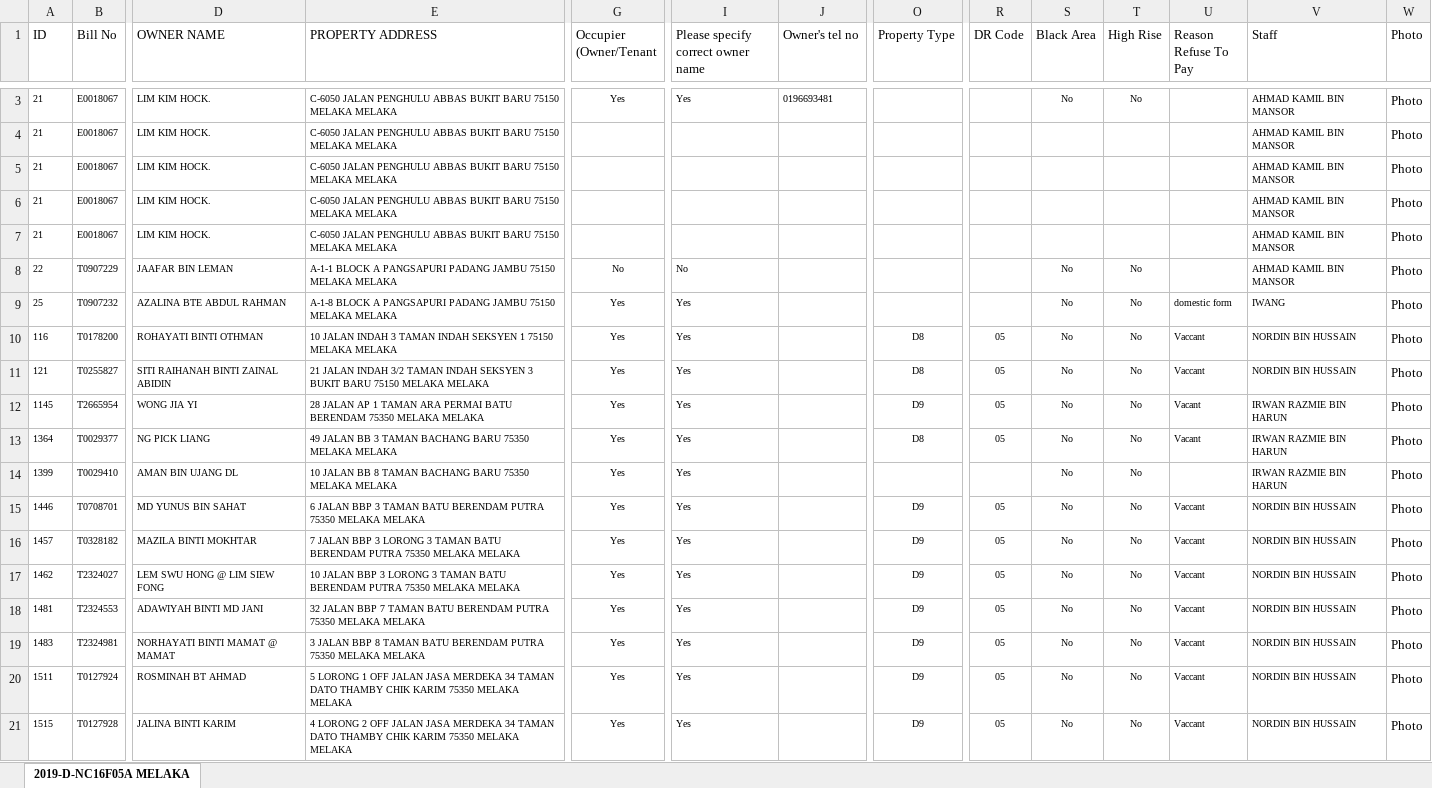
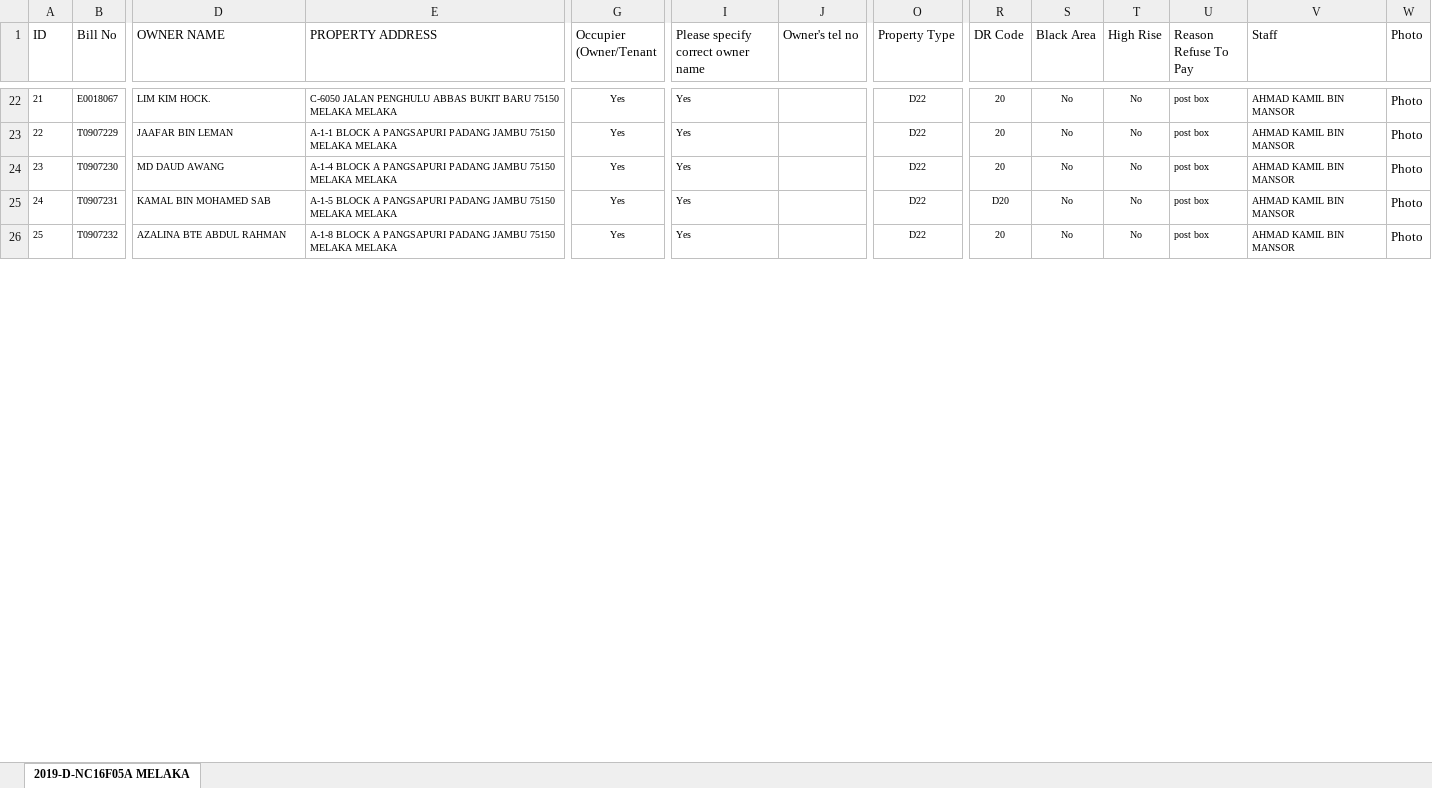
Before and after one commit to onewoorks/export-report, an Excel workbook: create_report.xlsx, sheet 2019-D-NC16F05A MELAKA, drawn as a sheet; only a part is shown, gaps mark what is left out; values as stored, in another font and other column widths than the file's, no borders; removed rows and columns are numbered as before the commit, all else as after; rows hold the shown columns only; the diff covers the shown part only; the diff names each change by its address in the sheet, - before the commit and + after, or states it on an @@ line.

Commit message:
vacant report

```diff
--- a/create_report.xlsx (sheet 2019-D-NC16F05A MELAKA)
+++ b/create_report.xlsx (sheet 2019-D-NC16F05A MELAKA)
-J22 (Owner's tel no): 0196693481
+J22 (Owner's tel no): (empty)
-O22 (Property Type): (empty)
+O22 (Property Type): D22
-R22 (DR Code): (empty)
+R22 (DR Code): 20
-U22 (Reason Refuse To Pay): (empty)
+U22 (Reason Refuse To Pay): post box
-row 4: 21 | E0018067 | LIM KIM HOCK. | C-6050 JALAN PENGHULU ABBAS BUKIT BARU 75150 MELAKA MELAKA |  |  |  |  |  |  |  |  | AHMAD KAMIL BIN MANSOR | Photo
-row 5: 21 | E0018067 | LIM KIM HOCK. | C-6050 JALAN PENGHULU ABBAS BUKIT BARU 75150 MELAKA MELAKA |  |  |  |  |  |  |  |  | AHMAD KAMIL BIN MANSOR | Photo
-row 6: 21 | E0018067 | LIM KIM HOCK. | C-6050 JALAN PENGHULU ABBAS BUKIT BARU 75150 MELAKA MELAKA |  |  |  |  |  |  |  |  | AHMAD KAMIL BIN MANSOR | Photo
-row 7: 21 | E0018067 | LIM KIM HOCK. | C-6050 JALAN PENGHULU ABBAS BUKIT BARU 75150 MELAKA MELAKA |  |  |  |  |  |  |  |  | AHMAD KAMIL BIN MANSOR | Photo
-G23 (Occupier (Owner/Tenant): No
+G23 (Occupier (Owner/Tenant): Yes
-I23: No
+I23: Yes
-O23 (Property Type): (empty)
+O23 (Property Type): D22
-R23 (DR Code): (empty)
+R23 (DR Code): 20
-U23 (Reason Refuse To Pay): (empty)
+U23 (Reason Refuse To Pay): post box
+row 24: 23 | T0907230 | MD DAUD AWANG | A-1-4 BLOCK A PANGSAPURI PADANG JAMBU 75150 MELAKA MELAKA | Yes | Yes |  | D22 | 20 | No | No | post box | AHMAD KAMIL BIN MANSOR | Photo
+row 25: 24 | T0907231 | KAMAL BIN MOHAMED SAB | A-1-5 BLOCK A PANGSAPURI PADANG JAMBU 75150 MELAKA MELAKA | Yes | Yes |  | D22 | D20 | No | No | post box | AHMAD KAMIL BIN MANSOR | Photo
-O26 (Property Type): (empty)
+O26 (Property Type): D22
-R26 (DR Code): (empty)
+R26 (DR Code): 20
-U26 (Reason Refuse To Pay): domestic form
+U26 (Reason Refuse To Pay): post box
-V26 (Staff): IWANG
+V26 (Staff): AHMAD KAMIL BIN MANSOR
-row 10: 116 | T0178200 | ROHAYATI BINTI OTHMAN | 10 JALAN INDAH 3 TAMAN INDAH SEKSYEN 1 75150 MELAKA MELAKA | Yes | Yes |  | D8 | 05 | No | No | Vaccant | NORDIN BIN HUSSAIN | Photo
-row 11: 121 | T0255827 | SITI RAIHANAH BINTI ZAINAL ABIDIN | 21 JALAN INDAH 3/2 TAMAN INDAH SEKSYEN 3 BUKIT BARU 75150 MELAKA MELAKA | Yes | Yes |  | D8 | 05 | No | No | Vaccant | NORDIN BIN HUSSAIN | Photo
-row 12: 1145 | T2665954 | WONG JIA YI | 28 JALAN AP 1 TAMAN ARA PERMAI BATU BERENDAM 75350 MELAKA MELAKA | Yes | Yes |  | D9 | 05 | No | No | Vacant | IRWAN RAZMIE BIN HARUN | Photo
-row 13: 1364 | T0029377 | NG PICK LIANG | 49 JALAN BB 3 TAMAN BACHANG BARU 75350 MELAKA MELAKA | Yes | Yes |  | D8 | 05 | No | No | Vacant | IRWAN RAZMIE BIN HARUN | Photo
-row 14: 1399 | T0029410 | AMAN BIN UJANG DL | 10 JALAN BB 8 TAMAN BACHANG BARU 75350 MELAKA MELAKA | Yes | Yes |  |  |  | No | No |  | IRWAN RAZMIE BIN HARUN | Photo
-row 15: 1446 | T0708701 | MD YUNUS BIN SAHAT | 6 JALAN BBP 3 TAMAN BATU BERENDAM PUTRA 75350 MELAKA MELAKA | Yes | Yes |  | D9 | 05 | No | No | Vaccant | NORDIN BIN HUSSAIN | Photo
-row 16: 1457 | T0328182 | MAZILA BINTI MOKHTAR | 7 JALAN BBP 3 LORONG 3 TAMAN BATU BERENDAM PUTRA 75350 MELAKA MELAKA | Yes | Yes |  | D9 | 05 | No | No | Vaccant | NORDIN BIN HUSSAIN | Photo
-row 17: 1462 | T2324027 | LEM SWU HONG @ LIM SIEW FONG | 10 JALAN BBP 3 LORONG 3 TAMAN BATU BERENDAM PUTRA 75350 MELAKA MELAKA | Yes | Yes |  | D9 | 05 | No | No | Vaccant | NORDIN BIN HUSSAIN | Photo
-row 18: 1481 | T2324553 | ADAWIYAH BINTI MD JANI | 32 JALAN BBP 7 TAMAN BATU BERENDAM PUTRA 75350 MELAKA MELAKA | Yes | Yes |  | D9 | 05 | No | No | Vaccant | NORDIN BIN HUSSAIN | Photo
-row 19: 1483 | T2324981 | NORHAYATI BINTI MAMAT @ MAMAT | 3 JALAN BBP 8 TAMAN BATU BERENDAM PUTRA 75350 MELAKA MELAKA | Yes | Yes |  | D9 | 05 | No | No | Vaccant | NORDIN BIN HUSSAIN | Photo
-row 20: 1511 | T0127924 | ROSMINAH BT AHMAD | 5 LORONG 1 OFF JALAN JASA MERDEKA 34 TAMAN DATO THAMBY CHIK KARIM 75350 MELAKA MELAKA | Yes | Yes |  | D9 | 05 | No | No | Vaccant | NORDIN BIN HUSSAIN | Photo
-row 21: 1515 | T0127928 | JALINA BINTI KARIM | 4 LORONG 2 OFF JALAN JASA MERDEKA 34 TAMAN DATO THAMBY CHIK KARIM 75350 MELAKA MELAKA | Yes | Yes |  | D9 | 05 | No | No | Vaccant | NORDIN BIN HUSSAIN | Photo
```
Also changed, not shown: 41 added rows, 27 removed rows and 32 edited cells elsewhere in this sheet, 5 other files.
